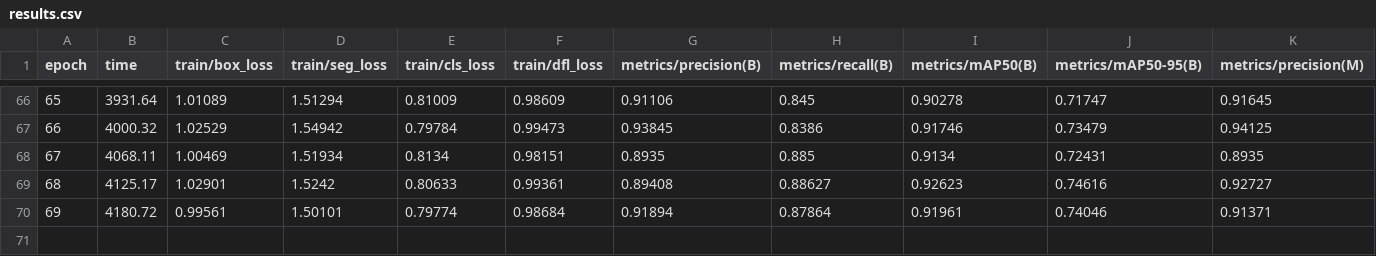
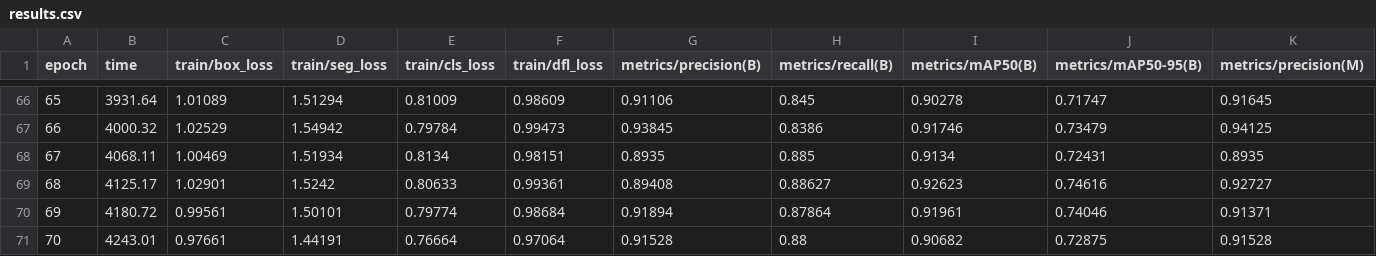
Before and after one commit to dev-rafaelmachado/datalid-stage-version, a CSV file: experiments/yolov8n-seg/results.csv, drawn as a sheet; only a part is shown, gaps mark what is left out; rows hold the shown columns only; the diff names each change by its address in the sheet, - before the commit and + after, or states it on an @@ line.

```diff
--- a/experiments/yolov8n-seg/results.csv
+++ b/experiments/yolov8n-seg/results.csv
+row 71: 70 | 4243.01 | 0.97661 | 1.44191 | 0.76664 | 0.97064 | 0.91528 | 0.88 | 0.90682 | 0.72875 | 0.91528
```
Also changed, not shown: 1 other file.
